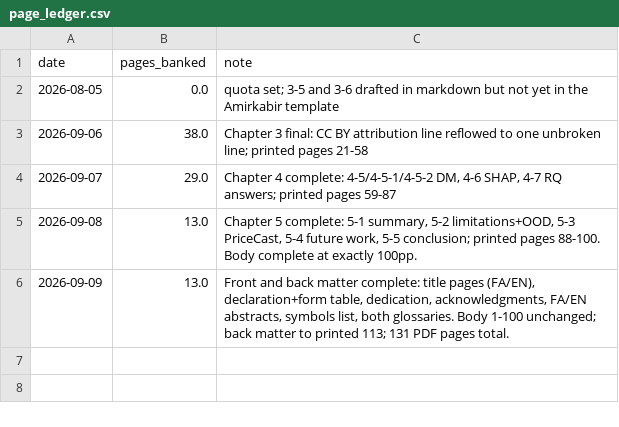
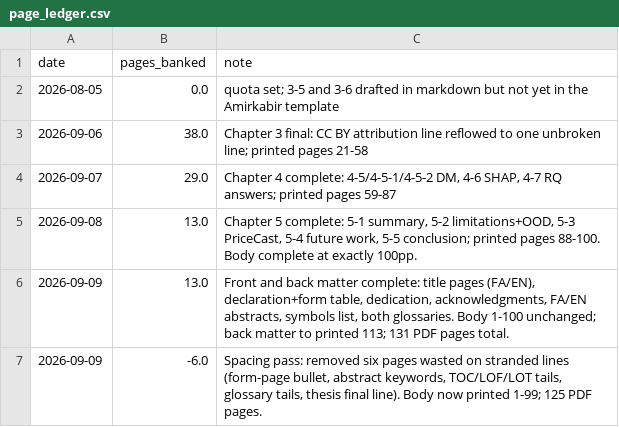
Before and after one commit to M0WZ3Y/EnergyMarket-PriceCast, a CSV file: thesis/page_ledger.csv, drawn as a sheet.

Commit message:
Reclaim six pages wasted on stranded lines
Found by measuring ink coverage per rendered page, not by eye. Fixed the
form-page bullet, the abstract keywords stranded on «ب», the TOC/LOF/LOT and
glossary tails (the body's 1.75 linespread is far too open for a list), and
the thesis's closing sentence, which sat alone on printed 100 and now joins
its subsection on 99. No wording changed anywhere.

Left alone deliberately: chapter 4's final subsection, where pulling it back
needed ~7 lines of \enlargethispage and looked worse than the whitespace.

131 -> 125 pages; body printed 1-99. Missing-character warnings fell 12 -> 8
purely because the glossary shrank, confirming they are bidi's multicol
depth-probe and not content.

```diff
--- a/thesis/page_ledger.csv
+++ b/thesis/page_ledger.csv
@@ -6 +6,2 @@ date,pages_banked,note
 2026-09-09,13.0,"Front and back matter complete: title pages (FA/EN), declaration+form table, dedication, acknowledgments, FA/EN abstracts, symbols list, both glossaries. Body 1-100 unchanged; back matter to printed 113; 131 PDF pages total."
+2026-09-09,-6.0,"Spacing pass: removed six pages wasted on stranded lines (form-page bullet, abstract keywords, TOC/LOF/LOT tails, glossary tails, thesis final line). Body now printed 1-99; 125 PDF pages."
```
Also changed, not shown: 23 other files.
